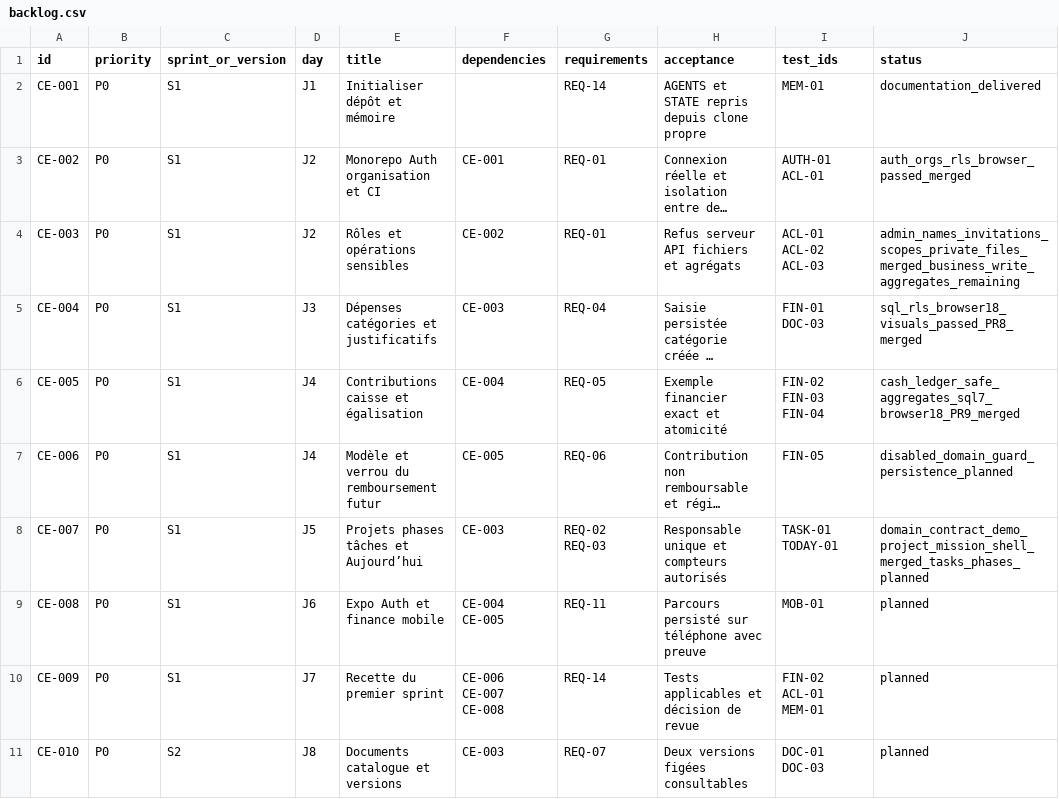
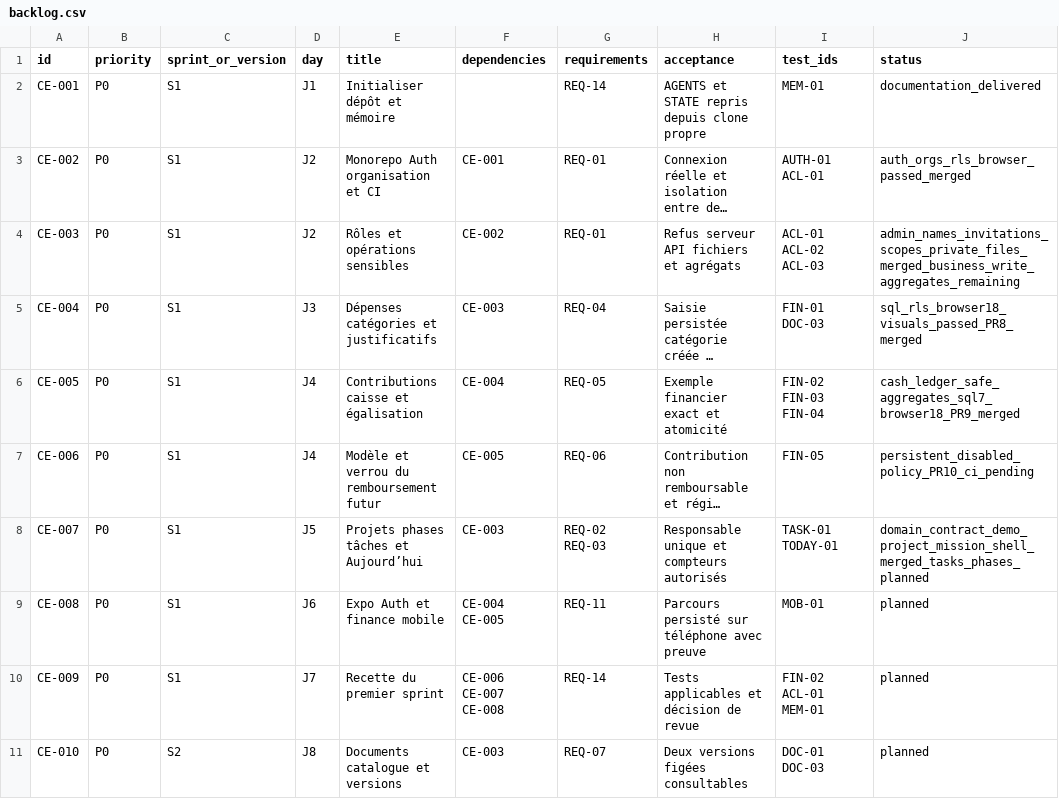
Before and after one commit to Steve-Landry-NONO/Celeste-OS, a CSV file: planning/backlog.csv, drawn as a sheet; only a part is shown; long unchanged cells end in …; the diff names each change by its address in the sheet, - before the commit and + after, or states it on an @@ line.

Commit message:
docs(backlog): mark CE-006 in review

```diff
--- a/planning/backlog.csv
+++ b/planning/backlog.csv
-J7 (status): disabled_domain_guard_persistence_planned
+J7 (status): persistent_disabled_policy_PR10_ci_pending
```
